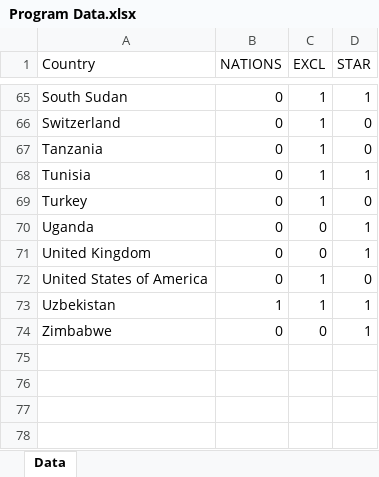
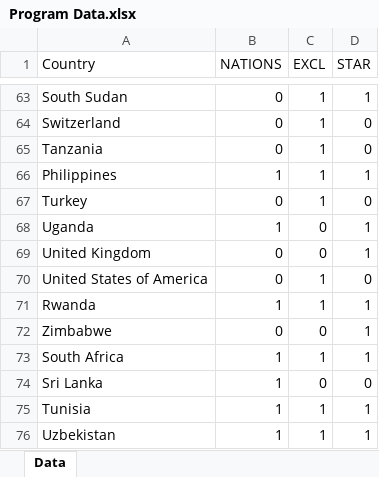
Before and after one commit to Memito08/GTF-Impact-Map, an Excel workbook: data/Program Data.xlsx, sheet Data, drawn as a sheet; only a part is shown, gaps mark what is left out; values as stored, in another font and other column widths than the file's, no borders; table styles not drawn; addresses are those after the commit; the diff covers the shown part only; the diff names each change by its address in the sheet, - before the commit and + after, or states it on an @@ line.

```diff
--- a/data/Program Data.xlsx (sheet Data)
+++ b/data/Program Data.xlsx (sheet Data)
-A66 (Country): Tunisia
+A66 (Country): Philippines
-B66 (NATIONS): 0
+B66 (NATIONS): 1
-B68 (NATIONS): 0
+B68 (NATIONS): 1
@@ row 63 moved to row 71: Rwanda @@
@@ row 74 moved to row 72: Zimbabwe @@
@@ row 64 moved to row 73: South Africa @@
+row 74: Sri Lanka | 1 | 0 | 0
+row 75: Tunisia | 1 | 1 | 1
```
Also changed, not shown: 2 added rows, 2 removed rows, 17 moved rows and 1 edited cell elsewhere in this sheet, 1 other file.
